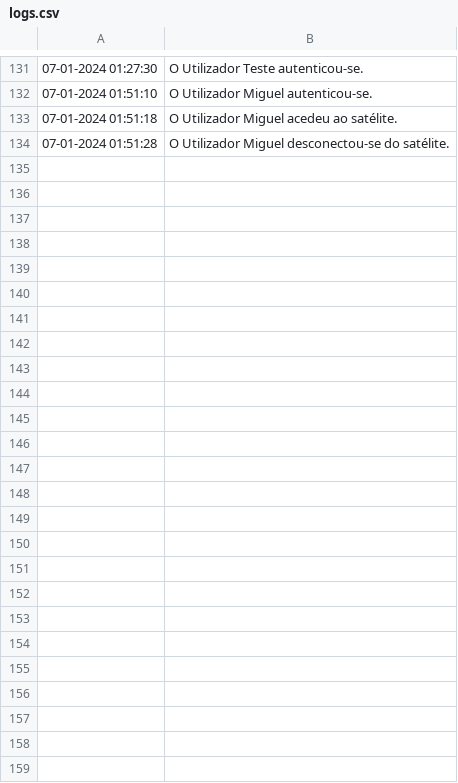
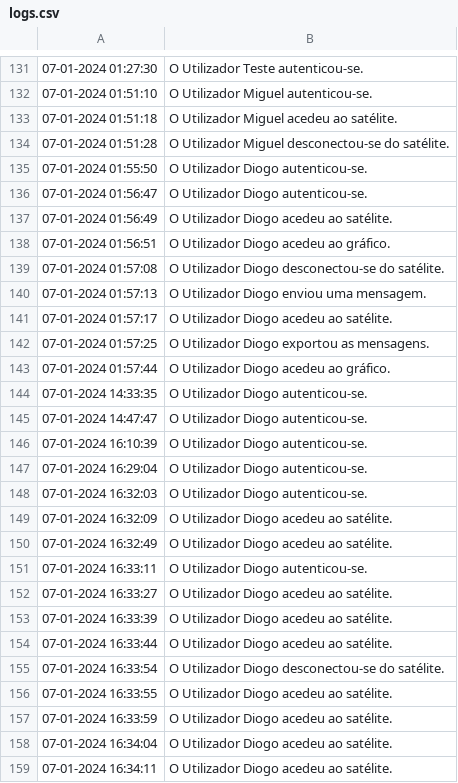
Before and after one commit to TPsLEI/TP_SO, a CSV file: projeto/files/logs.csv, drawn as a sheet; only a part is shown, gaps mark what is left out.

```diff
--- a/projeto/files/logs.csv
+++ b/projeto/files/logs.csv
@@ -134 +134,26 @@
 07-01-2024 01:51:28 , O Utilizador Miguel desconectou-se do satélite.
+07-01-2024 01:55:50 , O Utilizador Diogo autenticou-se.
+07-01-2024 01:56:47 , O Utilizador Diogo autenticou-se.
+07-01-2024 01:56:49 , O Utilizador Diogo acedeu ao satélite.
+07-01-2024 01:56:51 , O Utilizador Diogo acedeu ao gráfico.
+07-01-2024 01:57:08 , O Utilizador Diogo desconectou-se do satélite.
+07-01-2024 01:57:13 , O Utilizador Diogo enviou uma mensagem.
+07-01-2024 01:57:17 , O Utilizador Diogo acedeu ao satélite.
+07-01-2024 01:57:25 , O Utilizador Diogo exportou as mensagens.
+07-01-2024 01:57:44 , O Utilizador Diogo acedeu ao gráfico.
+07-01-2024 14:33:35 , O Utilizador Diogo autenticou-se.
+07-01-2024 14:47:47 , O Utilizador Diogo autenticou-se.
+07-01-2024 16:10:39 , O Utilizador Diogo autenticou-se.
+07-01-2024 16:29:04 , O Utilizador Diogo autenticou-se.
+07-01-2024 16:32:03 , O Utilizador Diogo autenticou-se.
+07-01-2024 16:32:09 , O Utilizador Diogo acedeu ao satélite.
+07-01-2024 16:32:49 , O Utilizador Diogo acedeu ao satélite.
+07-01-2024 16:33:11 , O Utilizador Diogo autenticou-se.
+07-01-2024 16:33:27 , O Utilizador Diogo acedeu ao satélite.
+07-01-2024 16:33:39 , O Utilizador Diogo acedeu ao satélite.
+07-01-2024 16:33:44 , O Utilizador Diogo acedeu ao satélite.
+07-01-2024 16:33:54 , O Utilizador Diogo desconectou-se do satélite.
+07-01-2024 16:33:55 , O Utilizador Diogo acedeu ao satélite.
+07-01-2024 16:33:59 , O Utilizador Diogo acedeu ao satélite.
+07-01-2024 16:34:04 , O Utilizador Diogo acedeu ao satélite.
+07-01-2024 16:34:11 , O Utilizador Diogo acedeu ao satélite.
```
Also changed, not shown: projeto/files/dados.csv, 25 other files.
